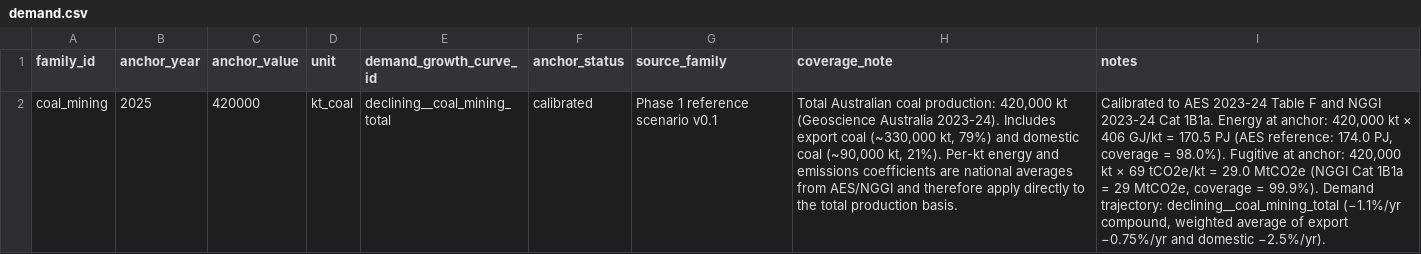
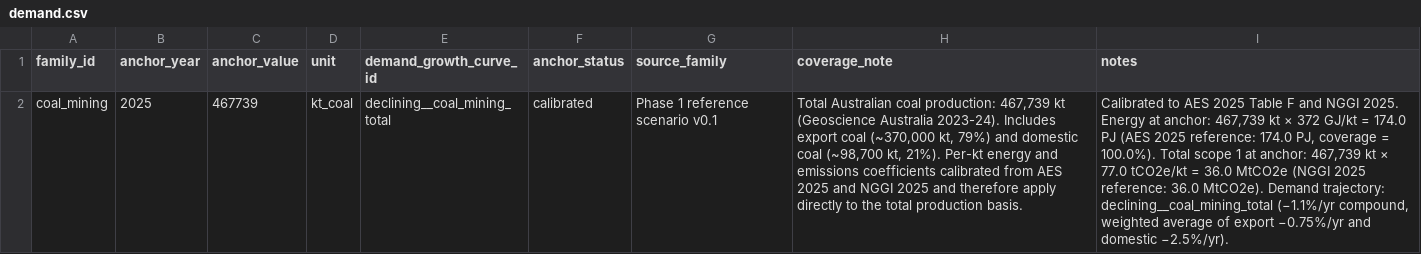
Before and after one commit to austimes/simple-msm, a CSV file: sector_trajectory_library/families/coal_mining/demand.csv, drawn as a sheet; the diff names each change by its address in the sheet, - before the commit and + after, or states it on an @@ line.

```diff
--- a/sector_trajectory_library/families/coal_mining/demand.csv
+++ b/sector_trajectory_library/families/coal_mining/demand.csv
-C2 (anchor_value): 420000
+C2 (anchor_value): 467739
-H2 (coverage_note): …coal production: 420,000 kt (Geoscience Australia 2023-24). Includes export coal (~330,000 kt, 79%) and domestic coal (~90,000 kt, 21%). Per-kt energy and emissions coefficients are national averages from AES/NGGI and therefore…
+H2 (coverage_note): …coal production: 467,739 kt (Geoscience Australia 2023-24). Includes export coal (~370,000 kt, 79%) and domestic coal (~98,700 kt, 21%). Per-kt energy and emissions coefficients calibrated from AES 2025 and NGGI 2025 and therefore…
-I2 (notes): …to AES 2023-24 Table F and NGGI 2023-24 Cat 1B1a. Energy at anchor: 420,000 kt × 406 GJ/kt = 170.5 PJ (AES reference: 174.0 PJ, coverage = 98.0%). Fugitive at anchor: 420,000 kt × 69 tCO2e/kt = 29.0 MtCO2e (NGGI Cat 1B1a = 29 MtCO2e, coverage = 99.9%). Demand trajectory:…
+I2 (notes): …to AES 2025 Table F and NGGI 2025. Energy at anchor: 467,739 kt × 372 GJ/kt = 174.0 PJ (AES 2025 reference: 174.0 PJ, coverage = 100.0%). Total scope 1 at anchor: 467,739 kt × 77.0 tCO2e/kt = 36.0 MtCO2e (NGGI 2025 reference: 36.0 MtCO2e). Demand trajectory:…
```
Also changed, not shown: sector_trajectory_library/families/coal_mining/family_states.csv, sector_trajectory_library/shared/demand_growth_curves.csv, 22 other files.
